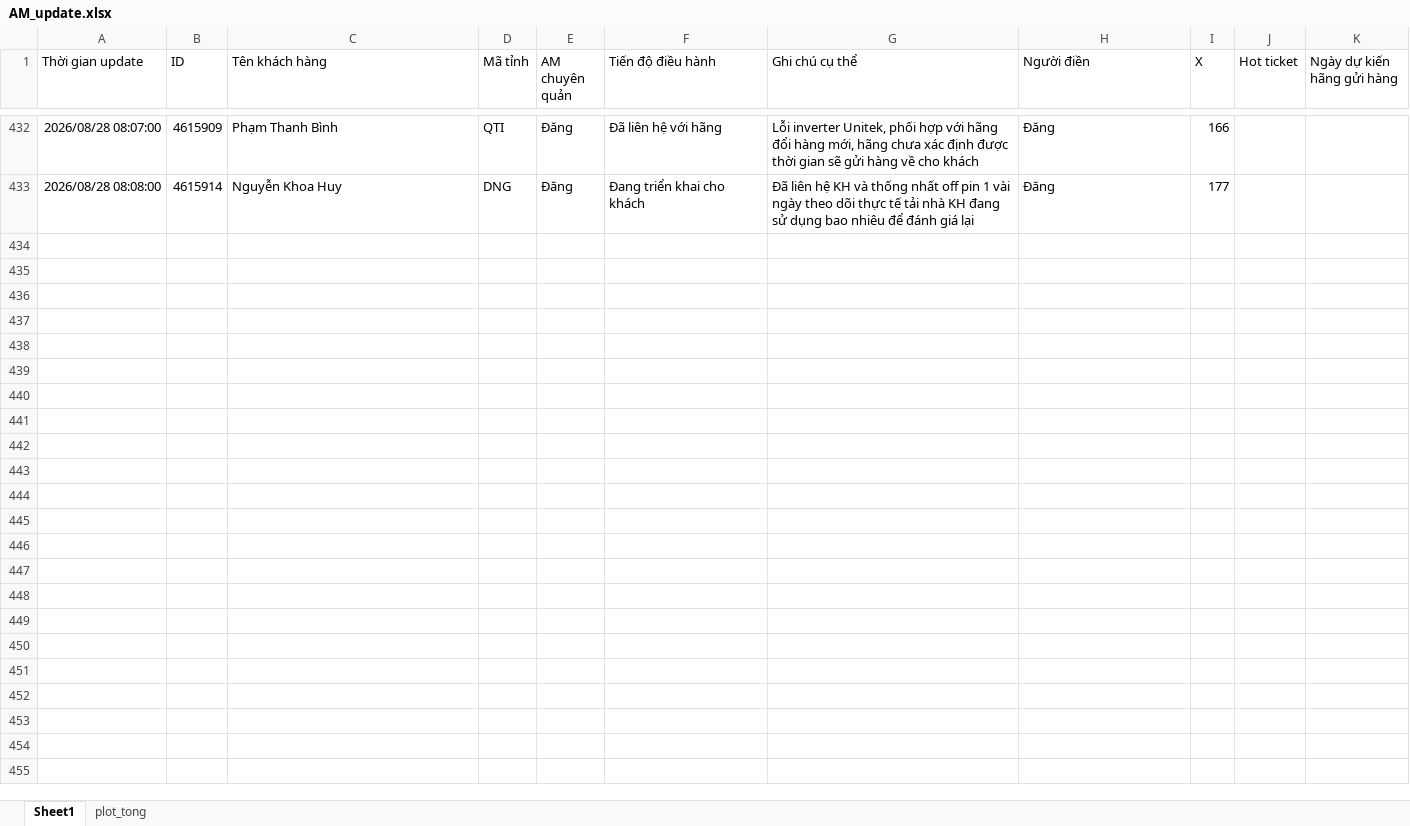
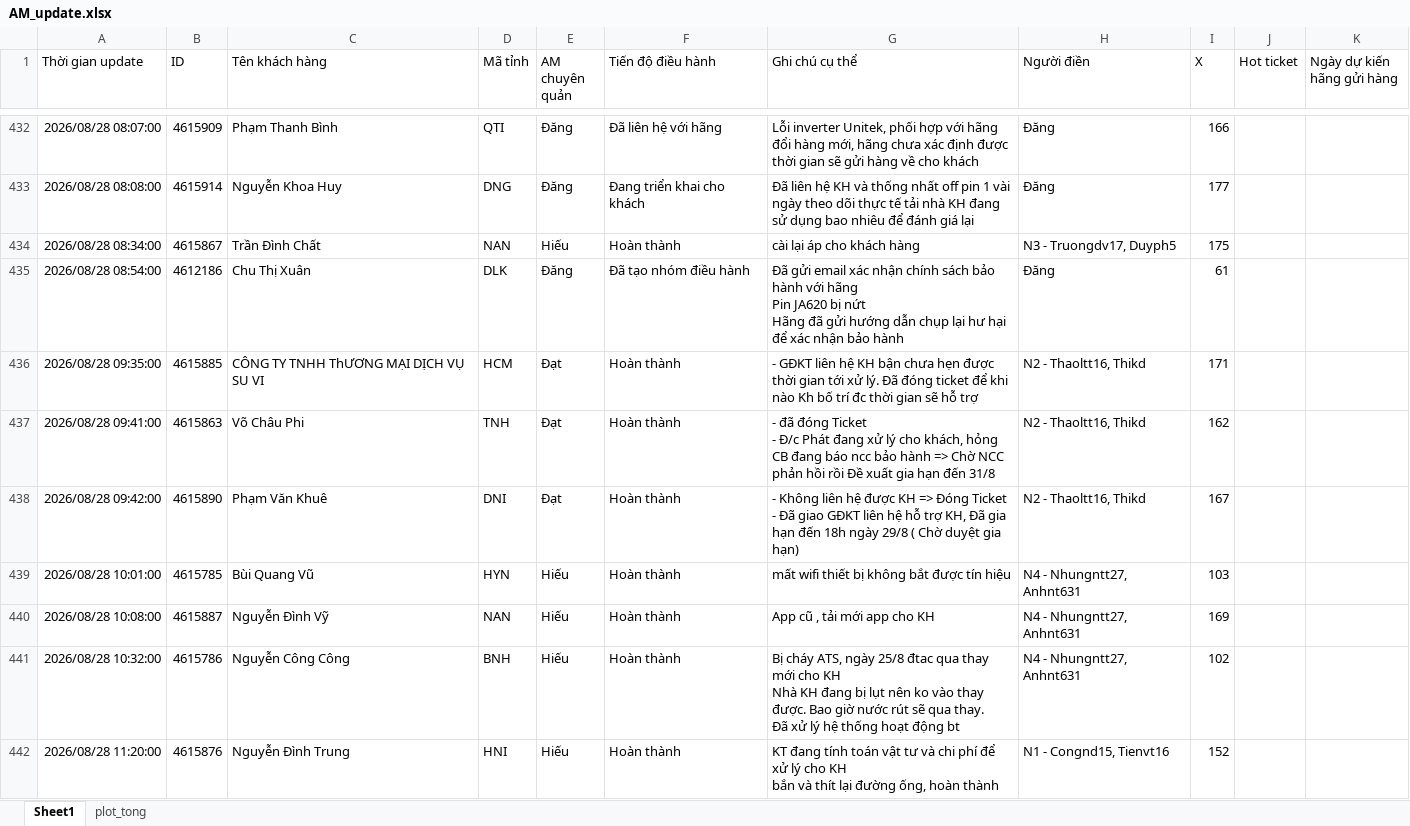
Before and after one commit to Nhunggg1612/dashboard-PAKH, an Excel workbook: data/AM_update.xlsx, sheet Sheet1, drawn as a sheet; only a part is shown, gaps mark what is left out; values as stored, in another font and other column widths than the file's, no borders; table styles not drawn; ↵ is a line break in a cell; the diff covers the shown part only; the diff names each change by its address in the sheet, - before the commit and + after, or states it on an @@ line.

```diff
--- a/data/AM_update.xlsx (sheet Sheet1)
+++ b/data/AM_update.xlsx (sheet Sheet1)
+row 434: 2026/08/28 08:34:00 | 4615867 | Trần Đình Chất | NAN | Hiếu | Hoàn thành | cài lại áp cho khách hàng | N3 - Truongdv17, Duyph5 | 175
+row 435: 2026/08/28 08:54:00 | 4612186 | Chu Thị Xuân | DLK | Đăng | Đã tạo nhóm điều hành | Đã gửi email xác nhận chính sách bảo hành với hãng ↵ Pin JA620 bị nứt ↵ Hãng đã gửi hướng dẫn chụp lại hư hại để xác nhận bảo hành | Đăng | 61
+row 436: 2026/08/28 09:35:00 | 4615885 | CÔNG TY TNHH ThƯƠNG MẠI DỊCH VỤ SU VI | HCM | Đạt | Hoàn thành | - GĐKT liên hệ KH bận chưa hẹn được thời gian tới xử lý. Đã đóng ticket để khi nào Kh bố trí đc thời gian sẽ hỗ trợ | N2 - Thaoltt16, Thikd | 171
+row 437: 2026/08/28 09:41:00 | 4615863 | Võ Châu Phi | TNH | Đạt | Hoàn thành | - đã đóng Ticket ↵ - Đ/c Phát đang xử lý cho khách, hỏng CB đang báo ncc bảo hành => Chờ NCC phản hồi rồi Đề xuất gia hạn đến 31/8 | N2 - Thaoltt16, Thikd | 162
+row 438: 2026/08/28 09:42:00 | 4615890 | Phạm Văn Khuê | DNI | Đạt | Hoàn thành | - Không liên hệ được KH => Đóng Ticket ↵ - Đã giao GĐKT liên hệ hỗ trợ KH, Đã gia hạn đến 18h ngày 29/8 ( Chờ duyệt gia hạn) | N2 - Thaoltt16, Thikd | 167
+row 439: 2026/08/28 10:01:00 | 4615785 | Bùi Quang Vũ | HYN | Hiếu | Hoàn thành | mất wifi thiết bị không bắt được tín hiệu | N4 - Nhungntt27, Anhnt631 | 103
+row 440: 2026/08/28 10:08:00 | 4615887 | Nguyễn Đình Vỹ | NAN | Hiếu | Hoàn thành | App cũ , tải mới app cho KH | N4 - Nhungntt27, Anhnt631 | 169
+row 441: 2026/08/28 10:32:00 | 4615786 | Nguyễn Công Công | BNH | Hiếu | Hoàn thành | Bị cháy ATS, ngày 25/8 đtac qua thay mới cho KH ↵ Nhà KH đang bị lụt nên ko vào thay được. Bao giờ nước rút sẽ qua thay. ↵ Đã xử lý hệ thống hoạt động bt | N4 - Nhungntt27, Anhnt631 | 102
+row 442: 2026/08/28 11:20:00 | 4615876 | Nguyễn Đình Trung | HNI | Hiếu | Hoàn thành | KT đang tính toán vật tư và chi phí để xử lý cho KH ↵ bắn và thít lại đường ống, hoàn thành | N1 - Congnd15, Tienvt16 | 152
```
Also changed, not shown: 8 added rows elsewhere in this sheet, sheet plot_tong, data/3.R_pakh.xlsx, data/5.R_pakh_hoan_thanh.xlsx, 9 other files.
